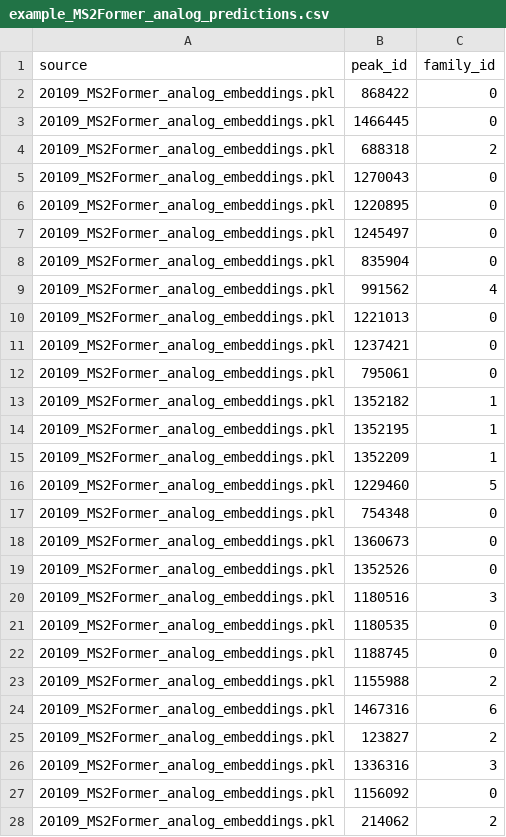
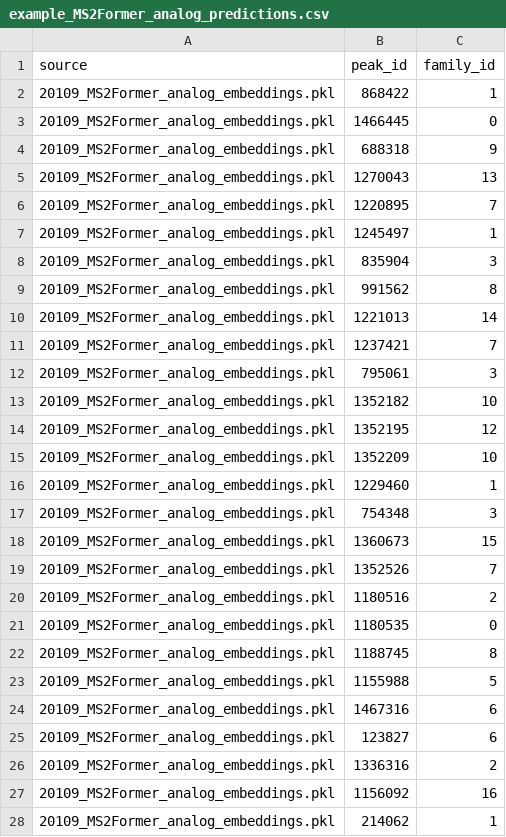
Before and after one commit to magarveylab/maple-publication, a CSV file: sample_output/example_MS2Former_analog_predictions.csv, drawn as a sheet; only a part is shown; the diff covers the shown part only.

```diff
--- a/sample_output/example_MS2Former_analog_predictions.csv
+++ b/sample_output/example_MS2Former_analog_predictions.csv
@@ -1,28 +1,28 @@
 source,peak_id,family_id
-20109_MS2Former_analog_embeddings.pkl,868422,0
+20109_MS2Former_analog_embeddings.pkl,868422,1
 20109_MS2Former_analog_embeddings.pkl,1466445,0
-20109_MS2Former_analog_embeddings.pkl,688318,2
-20109_MS2Former_analog_embeddings.pkl,1270043,0
-20109_MS2Former_analog_embeddings.pkl,1220895,0
-20109_MS2Former_analog_embeddings.pkl,1245497,0
-20109_MS2Former_analog_embeddings.pkl,835904,0
-20109_MS2Former_analog_embeddings.pkl,991562,4
-20109_MS2Former_analog_embeddings.pkl,1221013,0
-20109_MS2Former_analog_embeddings.pkl,1237421,0
-20109_MS2Former_analog_embeddings.pkl,795061,0
-20109_MS2Former_analog_embeddings.pkl,1352182,1
-20109_MS2Former_analog_embeddings.pkl,1352195,1
-20109_MS2Former_analog_embeddings.pkl,1352209,1
-20109_MS2Former_analog_embeddings.pkl,1229460,5
-20109_MS2Former_analog_embeddings.pkl,754348,0
-20109_MS2Former_analog_embeddings.pkl,1360673,0
-20109_MS2Former_analog_embeddings.pkl,1352526,0
-20109_MS2Former_analog_embeddings.pkl,1180516,3
+20109_MS2Former_analog_embeddings.pkl,688318,9
+20109_MS2Former_analog_embeddings.pkl,1270043,13
+20109_MS2Former_analog_embeddings.pkl,1220895,7
+20109_MS2Former_analog_embeddings.pkl,1245497,1
+20109_MS2Former_analog_embeddings.pkl,835904,3
+20109_MS2Former_analog_embeddings.pkl,991562,8
+20109_MS2Former_analog_embeddings.pkl,1221013,14
+20109_MS2Former_analog_embeddings.pkl,1237421,7
+20109_MS2Former_analog_embeddings.pkl,795061,3
+20109_MS2Former_analog_embeddings.pkl,1352182,10
+20109_MS2Former_analog_embeddings.pkl,1352195,12
+20109_MS2Former_analog_embeddings.pkl,1352209,10
+20109_MS2Former_analog_embeddings.pkl,1229460,1
+20109_MS2Former_analog_embeddings.pkl,754348,3
+20109_MS2Former_analog_embeddings.pkl,1360673,15
+20109_MS2Former_analog_embeddings.pkl,1352526,7
+20109_MS2Former_analog_embeddings.pkl,1180516,2
 20109_MS2Former_analog_embeddings.pkl,1180535,0
-20109_MS2Former_analog_embeddings.pkl,1188745,0
-20109_MS2Former_analog_embeddings.pkl,1155988,2
+20109_MS2Former_analog_embeddings.pkl,1188745,8
+20109_MS2Former_analog_embeddings.pkl,1155988,5
 20109_MS2Former_analog_embeddings.pkl,1467316,6
-20109_MS2Former_analog_embeddings.pkl,123827,2
-20109_MS2Former_analog_embeddings.pkl,1336316,3
-20109_MS2Former_analog_embeddings.pkl,1156092,0
-20109_MS2Former_analog_embeddings.pkl,214062,2
+20109_MS2Former_analog_embeddings.pkl,123827,6
+20109_MS2Former_analog_embeddings.pkl,1336316,2
+20109_MS2Former_analog_embeddings.pkl,1156092,16
+20109_MS2Former_analog_embeddings.pkl,214062,1
```
Also changed, not shown: 111 edited cells elsewhere in this file, 6 other files.
